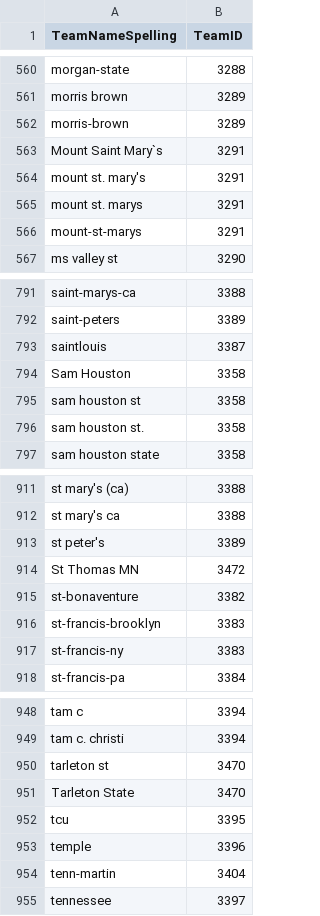
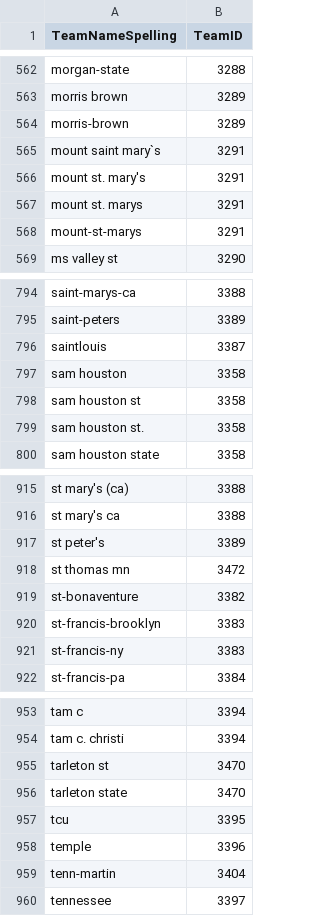
Before and after one commit to NickHilton/March-Madness, a CSV file: data_female/WTeamSpellings.csv, drawn as a sheet; only a part is shown, gaps mark what is left out; the diff covers the shown part only.

```diff
--- a/data_female/WTeamSpellings.csv
+++ b/data_female/WTeamSpellings.csv
@@ -562,3 +564,3 @@ morris brown,3289
 morris-brown,3289
-Mount Saint Mary`s,3291
+mount saint mary`s,3291
 mount st. mary's,3291
@@ -793,3 +796,3 @@ saint-peters,3389
 saintlouis,3387
-Sam Houston,3358
+sam houston,3358
 sam houston st,3358
@@ -913,3 +917,3 @@ st mary's ca,3388
 st peter's,3389
-St Thomas MN,3472
+st thomas mn,3472
 st-bonaventure,3382
@@ -950,3 +955,3 @@ tam c. christi,3394
 tarleton st,3470
-Tarleton State,3470
+tarleton state,3470
 tcu,3395
```
Also changed, not shown: 7 added rows and 6 edited cells elsewhere in this file, data_female/WNCAATourneyCompactResults.csv, data_female/WSeasons.csv, 7 other files.
